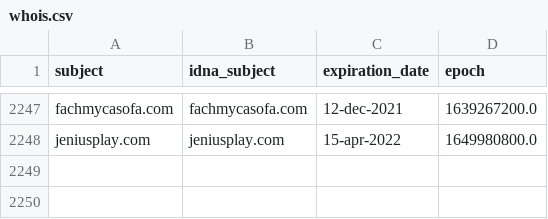
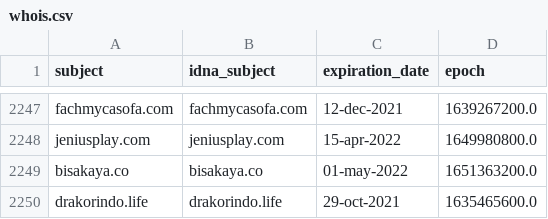
Before and after one commit to dead-hosts/AdBlockID_git_realodix, a CSV file: .pyfunceble/whois.csv, drawn as a sheet; only a part is shown, gaps mark what is left out.

```diff
--- a/.pyfunceble/whois.csv
+++ b/.pyfunceble/whois.csv
@@ -2248 +2248,3 @@ fachmycasofa.com,fachmycasofa.com,12-dec-2021,1639267200.0
 jeniusplay.com,jeniusplay.com,15-apr-2022,1649980800.0
+bisakaya.co,bisakaya.co,01-may-2022,1651363200.0
+drakorindo.life,drakorindo.life,29-oct-2021,1635465600.0
```
Also changed, not shown: .pyfunceble/inactive.csv, 6 other files.
